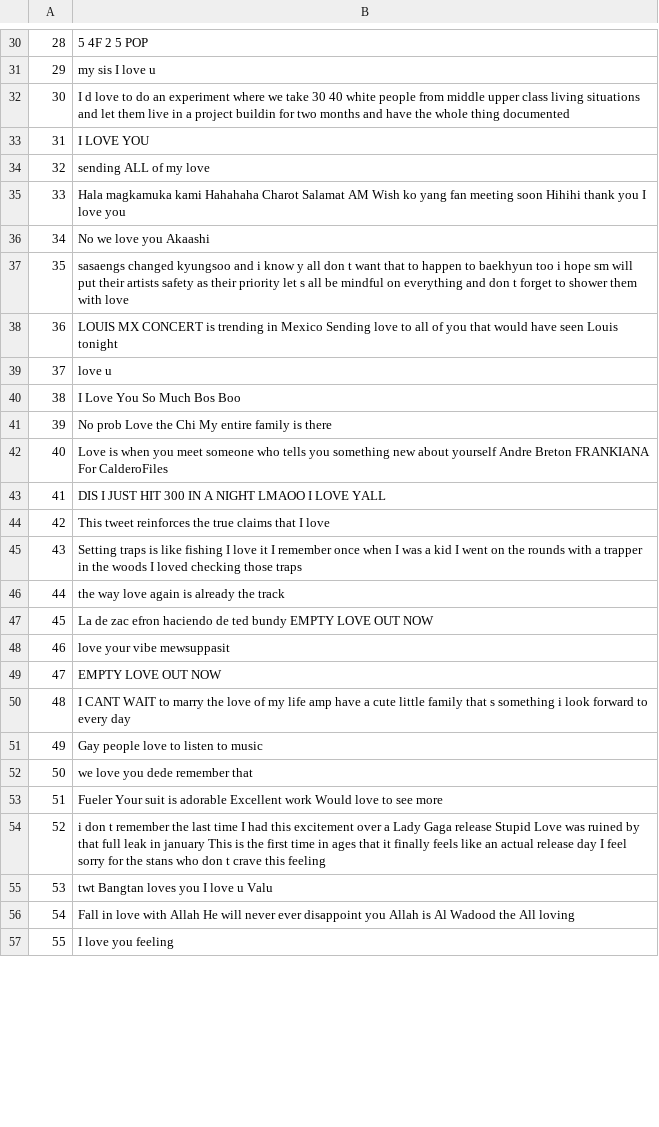
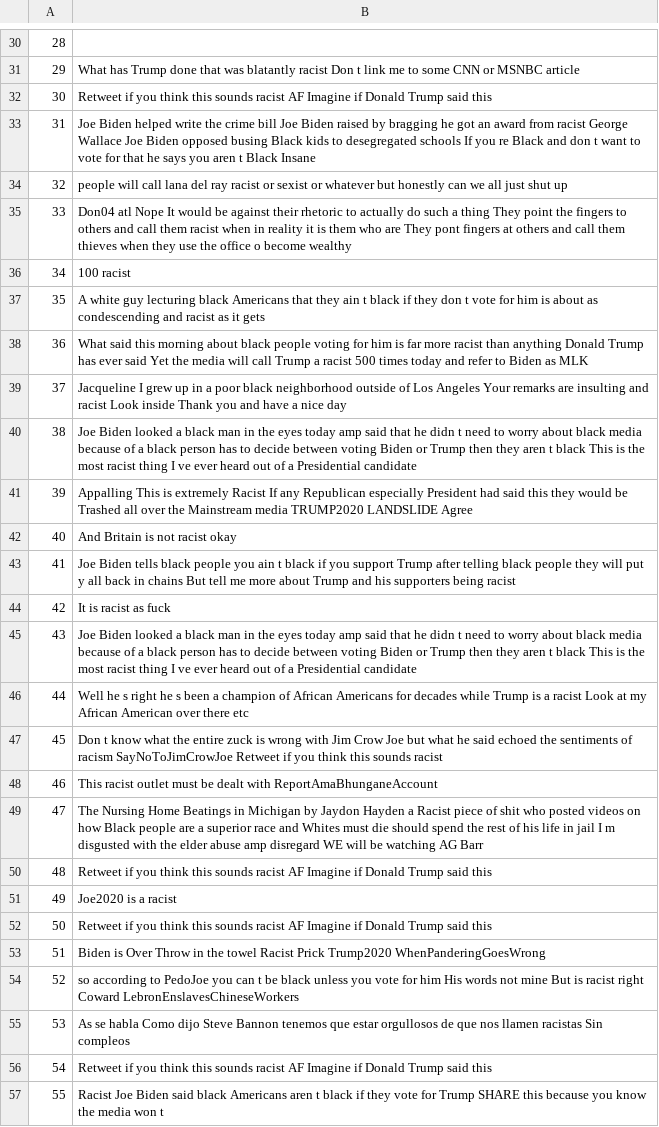
Before and after one commit to vishnu0179/HateSpeechRecognition, a CSV file: hashtagt_df.csv, drawn as a sheet; only a part is shown, gaps mark what is left out; the diff covers the shown part only.

```diff
--- a/hashtagt_df.csv
+++ b/hashtagt_df.csv
@@ -30,28 +30,28 @@
-28,5 4F 2 5 POP
-29,my sis I love u
-30,I d love to do an experiment where we take 30 40 white people from middle upper class living situations and let them live in a project buildin for two months and have the whole thing documented
-31,I LOVE YOU
-32,sending ALL of my love
-33,Hala magkamuka kami Hahahaha Charot Salamat AM Wish ko yang fan meeting soon Hihihi thank you I love you
-34,No we love you Akaashi
-35,sasaengs changed kyungsoo and i know y all don t want that to happen to baekhyun too i hope sm will put their artists safety as their priority let s all be mindful on everything and don t forget to shower them with love
-36,LOUIS MX CONCERT is trending in Mexico Sending love to all of you that would have seen Louis tonight
-37,love u
-38,I Love You So Much Bos Boo
-39,No prob Love the Chi My entire family is there
-40,Love is when you meet someone who tells you something new about yourself Andre Breton FRANKIANA For CalderoFiles
-41,DIS I JUST HIT 300 IN A NIGHT LMAOO I LOVE YALL
-42,This tweet reinforces the true claims that I love
-43,Setting traps is like fishing I love it I remember once when I was a kid I went on the rounds with a trapper in the woods I loved checking those traps
-44,the way love again is already the track
-45,La de zac efron haciendo de ted bundy EMPTY LOVE OUT NOW
-46,love your vibe mewsuppasit
-47,EMPTY LOVE OUT NOW
-48,I CANT WAIT to marry the love of my life amp have a cute little family that s something i look forward to every day
-49,Gay people love to listen to music
-50,we love you dede remember that
-51,Fueler Your suit is adorable Excellent work Would love to see more
-52,i don t remember the last time I had this excitement over a Lady Gaga release Stupid Love was ruined by that full leak in january This is the first time in ages that it finally feels like an actual release day I feel sorry for the stans who don t crave this feeling
-53,twt Bangtan loves you I love u Valu
-54,Fall in love with Allah He will never ever disappoint you Allah is Al Wadood the All loving
-55,I love you feeling
+28,
+29,What has Trump done that was blatantly racist Don t link me to some CNN or MSNBC article
+30,Retweet if you think this sounds racist AF Imagine if Donald Trump said this
+31,Joe Biden helped write the crime bill Joe Biden raised by bragging he got an award from racist George Wallace Joe Biden opposed busing Black kids to desegregated schools If you re Black and don t want to vote for that he says you aren t Black Insane
+32,people will call lana del ray racist or sexist or whatever but honestly can we all just shut up
+33,Don04 atl Nope It would be against their rhetoric to actually do such a thing They point the fingers to others and call them racist when in reality it is them who are They pont fingers at others and call them thieves when they use the office o become wealthy
+34,100 racist
+35,A white guy lecturing black Americans that they ain t black if they don t vote for him is about as condescending and racist as it gets
+36,What said this morning about black people voting for him is far more racist than anything Donald Trump has ever said Yet the media will call Trump a racist 500 times today and refer to Biden as MLK
+37,Jacqueline I grew up in a poor black neighborhood outside of Los Angeles Your remarks are insulting and racist Look inside Thank you and have a nice day
+38,Joe Biden looked a black man in the eyes today amp said that he didn t need to worry about black media because of a black person has to decide between voting Biden or Trump then they aren t black This is the most racist thing I ve ever heard out of a Presidential candidate
+39,Appalling This is extremely Racist If any Republican especially President had said this they would be Trashed all over the Mainstream media TRUMP2020 LANDSLIDE Agree
+40,And Britain is not racist okay
+41,Joe Biden tells black people you ain t black if you support Trump after telling black people they will put y all back in chains But tell me more about Trump and his supporters being racist
+42,It is racist as fuck
+43,Joe Biden looked a black man in the eyes today amp said that he didn t need to worry about black media because of a black person has to decide between voting Biden or Trump then they aren t black This is the most racist thing I ve ever heard out of a Presidential candidate
+44,Well he s right he s been a champion of African Americans for decades while Trump is a racist Look at my African American over there etc
+45,Don t know what the entire zuck is wrong with Jim Crow Joe but what he said echoed the sentiments of racism SayNoToJimCrowJoe Retweet if you think this sounds racist
+46,This racist outlet must be dealt with ReportAmaBhunganeAccount
+47,The Nursing Home Beatings in Michigan by Jaydon Hayden a Racist piece of shit who posted videos on how Black people are a superior race and Whites must die should spend the rest of his life in jail I m disgusted with the elder abuse amp disregard WE will be watching AG Barr
+48,Retweet if you think this sounds racist AF Imagine if Donald Trump said this
+49,Joe2020 is a racist
+50,Retweet if you think this sounds racist AF Imagine if Donald Trump said this
+51,Biden is Over Throw in the towel Racist Prick Trump2020 WhenPanderingGoesWrong
+52,so according to PedoJoe you can t be black unless you vote for him His words not mine But is racist right Coward LebronEnslavesChineseWorkers
+53,As se habla Como dijo Steve Bannon tenemos que estar orgullosos de que nos llamen racistas Sin compleos
+54,Retweet if you think this sounds racist AF Imagine if Donald Trump said this
+55,Racist Joe Biden said black Americans aren t black if they vote for Trump SHARE this because you know the media won t
```
Also changed, not shown: 72 edited cells elsewhere in this file, userTweets.csv, 4 other files.
